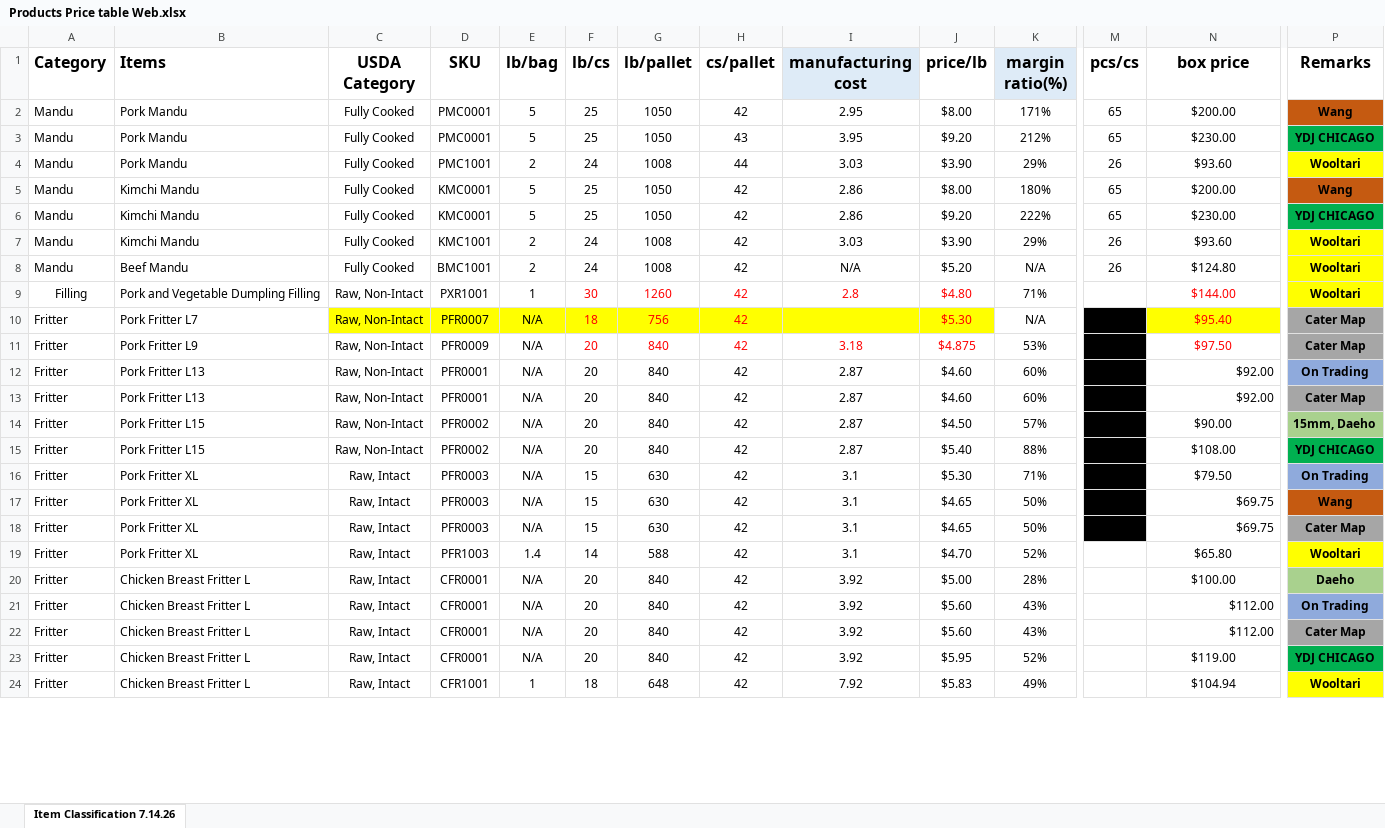
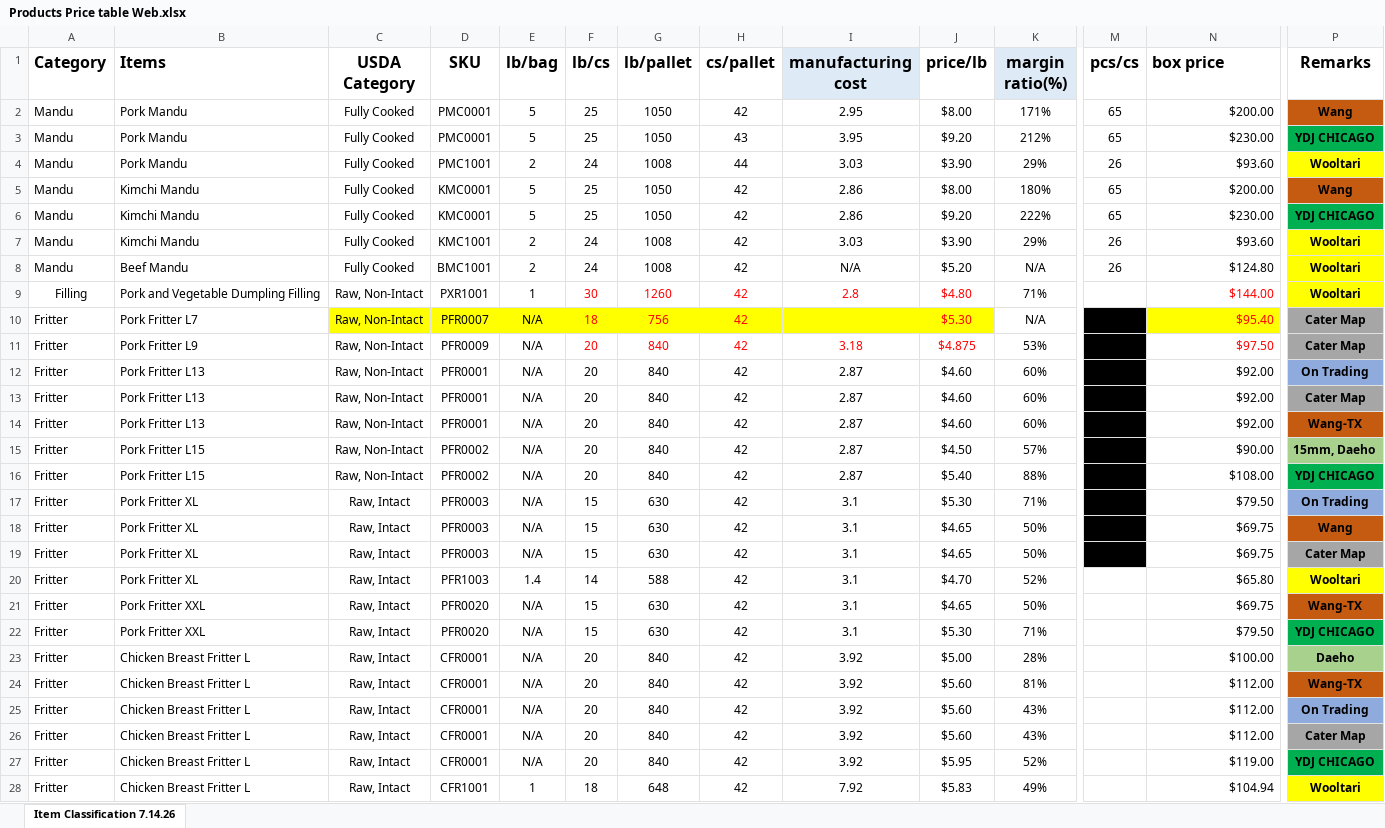
Before and after one commit to moonjunk310/Product-database, an Excel workbook: Products Price table Web.xlsx, sheet Item Classification 7.14.26, drawn as a sheet; only a part is shown, gaps mark what is left out; values as stored, in another font and other column widths than the file's, no borders; addresses are those after the commit; rows hold the shown columns only; the diff covers the shown part only; the diff names each change by its address in the sheet, - before the commit and + after, or states it on an @@ line.

Commit message:
Add files via upload

```diff
--- a/Products Price table Web.xlsx (sheet Item Classification 7.14.26)
+++ b/Products Price table Web.xlsx (sheet Item Classification 7.14.26)
-N1 alignment: center
+N1 alignment: left
-N2:N11 alignment: center
+N2:N11 alignment: right
+row 14: Fritter | Pork Fritter L13 | Raw, Non-Intact | PFR0001 | N/A | 20 | 840 | 42 | 2.87 | $4.60 | 60% |  | $92.00 | Wang-TX
-N15:N17 alignment: center
+N15:N17 alignment: right
-N20 alignment: center
+N20 alignment: right
+row 21: Fritter | Pork Fritter XXL | Raw, Intact | PFR0020 | N/A | 15 | 630 | 42 | 3.1 | $4.65 | 50% |  | $69.75 | Wang-TX
+row 22: Fritter | Pork Fritter XXL | Raw, Intact | PFR0020 | N/A | 15 | 630 | 42 | 3.1 | $5.30 | 71% |  | $79.50 | YDJ CHICAGO
-N23 alignment: center
+N23 alignment: right
+row 24: Fritter | Chicken Breast Fritter L | Raw, Intact | CFR0001 | N/A | 20 | 840 | 42 | 3.92 | $5.60 | 81% |  | $112.00 | Wang-TX
-N27:N28 alignment: center
+N27:N28 alignment: right
```
Also changed, not shown: 3 added rows, 25 edited cells and cell formats elsewhere in this sheet, formulas that keep their value.
